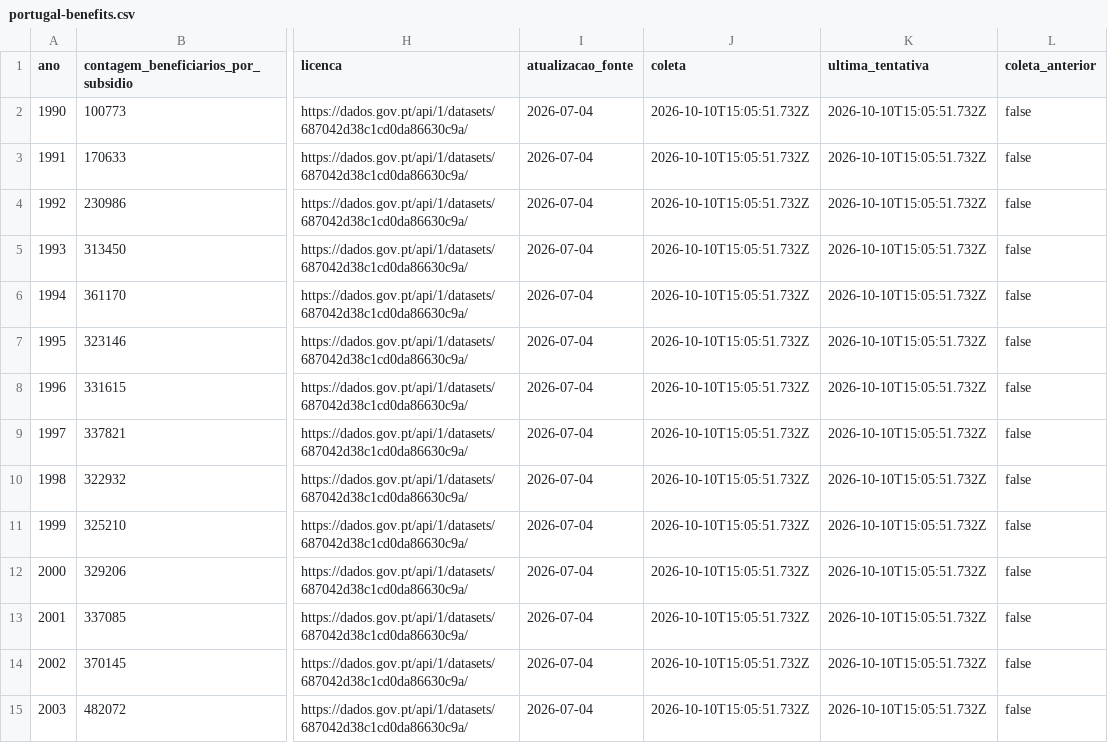
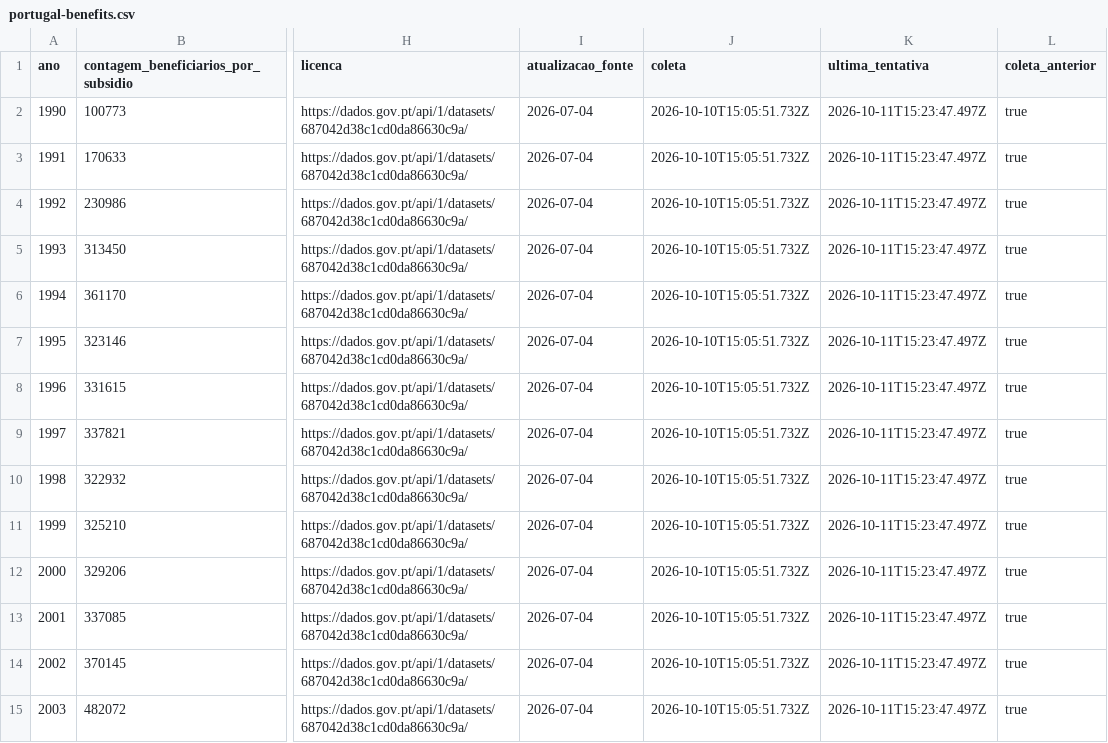
Before and after one commit to McCadeddu/dados-de-problemas-mundiais, a CSV file: public/data/portugal-benefits.csv, drawn as a sheet; only a part is shown, gaps mark what is left out; the diff covers the shown part only; the diff names each change by its address in the sheet, - before the commit and + after, or states it on an @@ line.

```diff
--- a/public/data/portugal-benefits.csv
+++ b/public/data/portugal-benefits.csv
-K2:K15 (ultima_tentativa): 2026-10-10T15:05:51.732Z
+K2:K15 (ultima_tentativa): 2026-10-11T15:23:47.497Z
-L2:L15 (coleta_anterior): false
+L2:L15 (coleta_anterior): true
```
Also changed, not shown: 44 edited cells elsewhere in this file, public/data/hunger-aggregates.csv, public/data/pip-survey-audit.csv, 15 other files.
